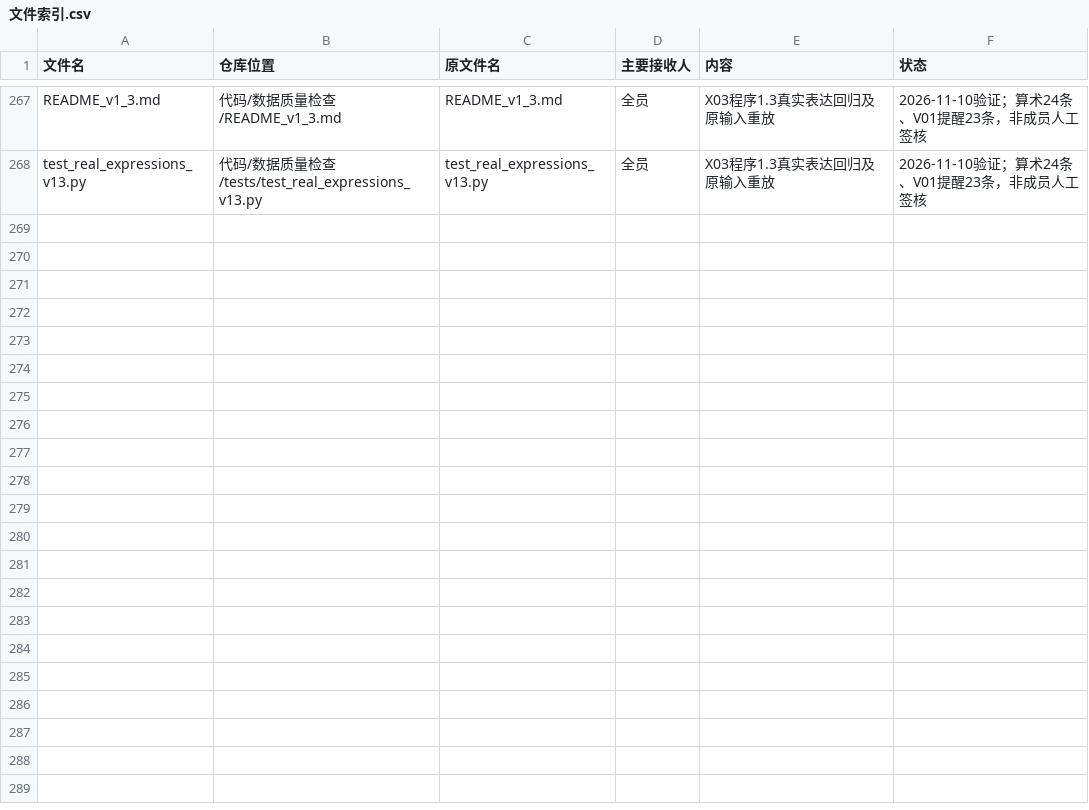
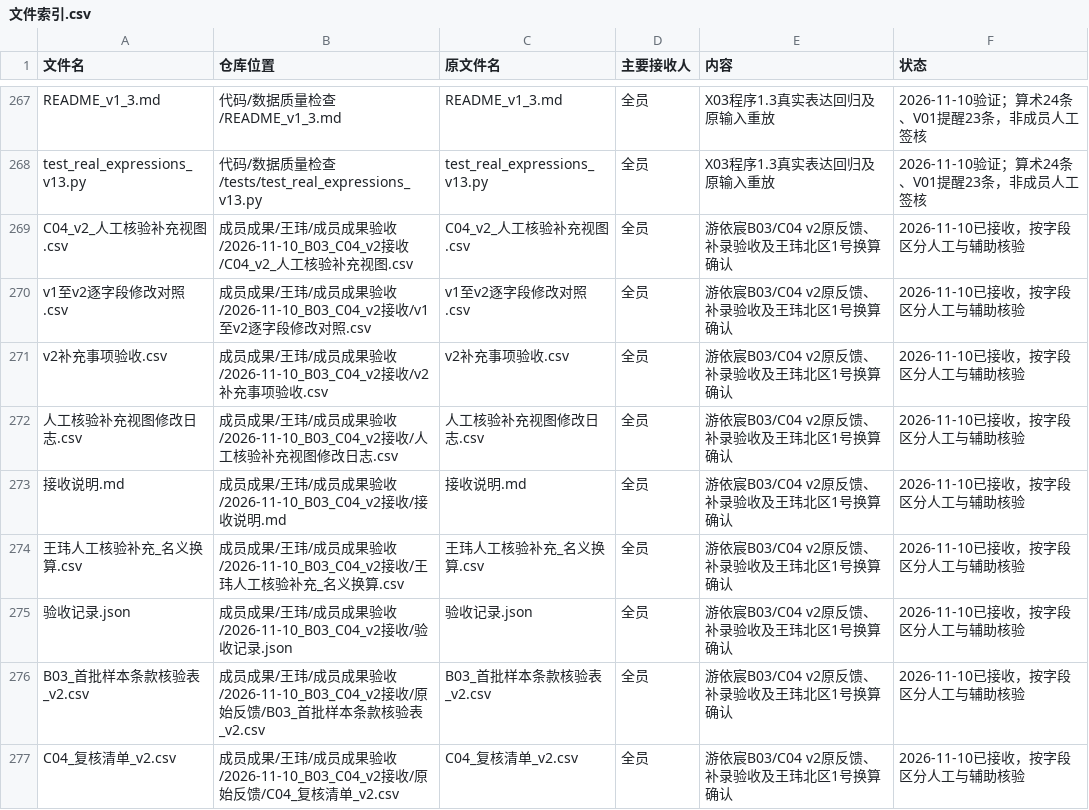
Before and after one commit to CenMunn/rongtong-js-rent-research, a CSV file: 分工与进度/文件索引.csv, drawn as a sheet; only a part is shown, gaps mark what is left out; the diff names each change by its address in the sheet, - before the commit and + after, or states it on an @@ line.

```diff
--- a/分工与进度/文件索引.csv
+++ b/分工与进度/文件索引.csv
+row 269: C04_v2_人工核验补充视图.csv | 成员成果/王玮/成员成果验收/2026-11-10_B03_C04_v2接收/C04_v2_人工核验补充视图.csv | C04_v2_人工核验补充视图.csv | 全员 | 游依宸B03/C04 v2原反馈、补录验收及王玮北区1号换算确认 | 2026-11-10已接收，按字段区分人工与辅助核验
+row 270: v1至v2逐字段修改对照.csv | 成员成果/王玮/成员成果验收/2026-11-10_B03_C04_v2接收/v1至v2逐字段修改对照.csv | v1至v2逐字段修改对照.csv | 全员 | 游依宸B03/C04 v2原反馈、补录验收及王玮北区1号换算确认 | 2026-11-10已接收，按字段区分人工与辅助核验
+row 271: v2补充事项验收.csv | 成员成果/王玮/成员成果验收/2026-11-10_B03_C04_v2接收/v2补充事项验收.csv | v2补充事项验收.csv | 全员 | 游依宸B03/C04 v2原反馈、补录验收及王玮北区1号换算确认 | 2026-11-10已接收，按字段区分人工与辅助核验
+row 272: 人工核验补充视图修改日志.csv | 成员成果/王玮/成员成果验收/2026-11-10_B03_C04_v2接收/人工核验补充视图修改日志.csv | 人工核验补充视图修改日志.csv | 全员 | 游依宸B03/C04 v2原反馈、补录验收及王玮北区1号换算确认 | 2026-11-10已接收，按字段区分人工与辅助核验
+row 273: 接收说明.md | 成员成果/王玮/成员成果验收/2026-11-10_B03_C04_v2接收/接收说明.md | 接收说明.md | 全员 | 游依宸B03/C04 v2原反馈、补录验收及王玮北区1号换算确认 | 2026-11-10已接收，按字段区分人工与辅助核验
+row 274: 王玮人工核验补充_名义换算.csv | 成员成果/王玮/成员成果验收/2026-11-10_B03_C04_v2接收/王玮人工核验补充_名义换算.csv | 王玮人工核验补充_名义换算.csv | 全员 | 游依宸B03/C04 v2原反馈、补录验收及王玮北区1号换算确认 | 2026-11-10已接收，按字段区分人工与辅助核验
+row 275: 验收记录.json | 成员成果/王玮/成员成果验收/2026-11-10_B03_C04_v2接收/验收记录.json | 验收记录.json | 全员 | 游依宸B03/C04 v2原反馈、补录验收及王玮北区1号换算确认 | 2026-11-10已接收，按字段区分人工与辅助核验
+row 276: B03_首批样本条款核验表_v2.csv | 成员成果/王玮/成员成果验收/2026-11-10_B03_C04_v2接收/原始反馈/B03_首批样本条款核验表_v2.csv | B03_首批样本条款核验表_v2.csv | 全员 | 游依宸B03/C04 v2原反馈、补录验收及王玮北区1号换算确认 | 2026-11-10已接收，按字段区分人工与辅助核验
+row 277: C04_复核清单_v2.csv | 成员成果/王玮/成员成果验收/2026-11-10_B03_C04_v2接收/原始反馈/C04_复核清单_v2.csv | C04_复核清单_v2.csv | 全员 | 游依宸B03/C04 v2原反馈、补录验收及王玮北区1号换算确认 | 2026-11-10已接收，按字段区分人工与辅助核验
```
Also changed, not shown: 分工与进度/任务台账.csv, 12 other files.
